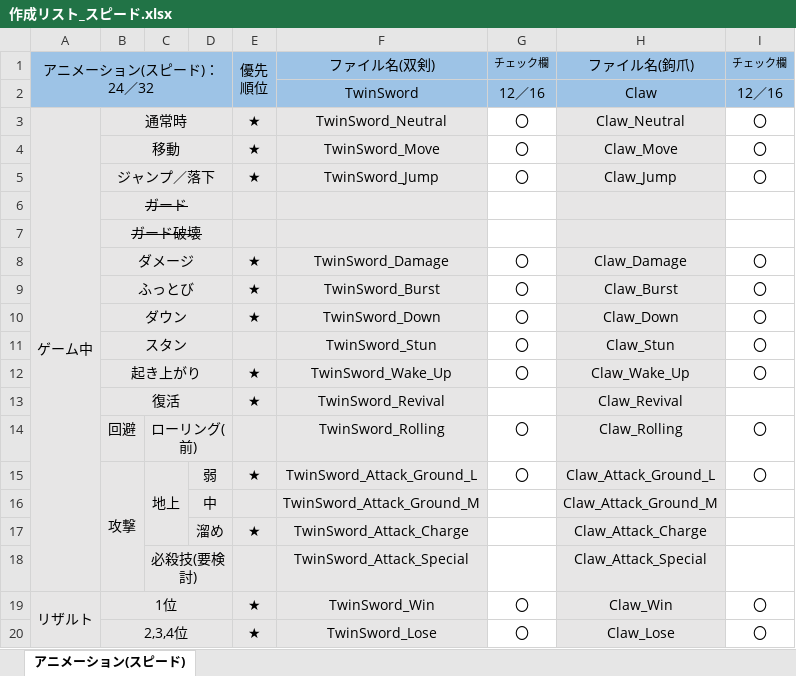
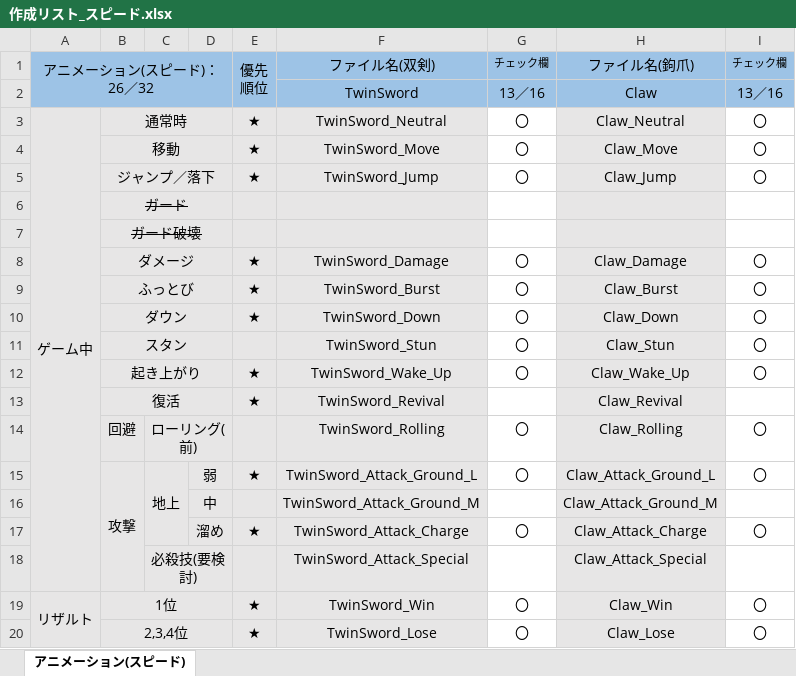
Before and after one commit to tc-2021-itou-shunya/UE4NetworkGameProject, an Excel workbook: 作成リスト_スピード.xlsx, sheet アニメーション(スピード), drawn as a sheet; values as stored, in another font and other column widths than the file's, no borders; the diff names each change by its address in the sheet, - before the commit and + after, or states it on an @@ line.

Commit message:
01/12 変更
exce；ｌ

```diff
--- a/作成リスト_スピード.xlsx (sheet アニメーション(スピード))
+++ b/作成リスト_スピード.xlsx (sheet アニメーション(スピード))
-A1: アニメーション(スピード)：24／32
+A1: アニメーション(スピード)：26／32
-G2 (チェック欄): 12／16
+G2 (チェック欄): 13／16
-I2 (チェック欄): 12／16
+I2 (チェック欄): 13／16
-G17 (チェック欄): (empty)
+G17 (チェック欄): 〇
-I17 (チェック欄): (empty)
+I17 (チェック欄): 〇
```
